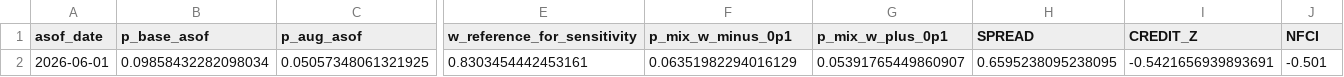
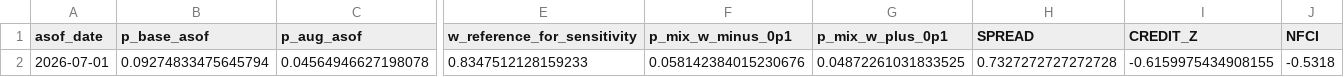
Before and after one commit to jibarix/sensadvisor.com, a CSV file: recession/asof_snapshot.csv, drawn as a sheet; only a part is shown, gaps mark what is left out; removed rows and columns are numbered as before the commit, all else as after; rows hold the shown columns only; the diff names each change by its address in the sheet, - before the commit and + after, or states it on an @@ line.

```diff
--- a/recession/asof_snapshot.csv
+++ b/recession/asof_snapshot.csv
-row 2: 2026-06-01 | 0.09858432282098034 | 0.05057348061321925 | 0.8303454442453161 | 0.06351982294016129 | 0.05391765449860907 | 0.6595238095238095 | -0.5421656939893691 | -0.501
+row 2: 2026-07-01 | 0.09274833475645794 | 0.04564946627198078 | 0.8347512128159233 | 0.058142384015230676 | 0.04872261031833525 | 0.7327272727272728 | -0.6159975434908155 | -0.5318
```
Also changed, not shown: 5 other files.
